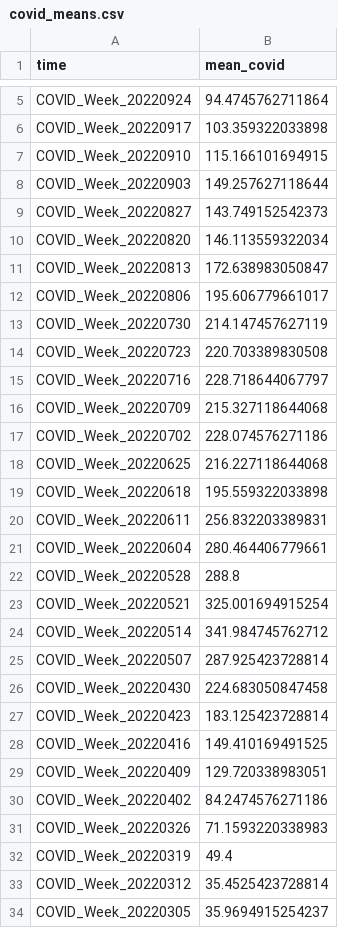
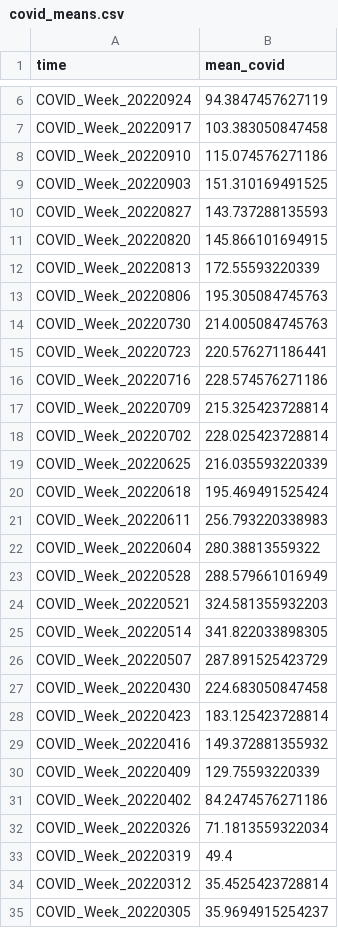
Before and after one commit to GeoDaCenter/OpenAirQ-dashboard, a CSV file: Data/COVID/covid_means.csv, drawn as a sheet; only a part is shown, gaps mark what is left out; the diff covers the shown part only.

```diff
--- a/Data/COVID/covid_means.csv
+++ b/Data/COVID/covid_means.csv
@@ -5,28 +6,28 @@
-"COVID_Week_20220924",94.4745762711864
-"COVID_Week_20220917",103.359322033898
-"COVID_Week_20220910",115.166101694915
-"COVID_Week_20220903",149.257627118644
-"COVID_Week_20220827",143.749152542373
-"COVID_Week_20220820",146.113559322034
-"COVID_Week_20220813",172.638983050847
-"COVID_Week_20220806",195.606779661017
-"COVID_Week_20220730",214.147457627119
-"COVID_Week_20220723",220.703389830508
-"COVID_Week_20220716",228.718644067797
-"COVID_Week_20220709",215.327118644068
-"COVID_Week_20220702",228.074576271186
-"COVID_Week_20220625",216.227118644068
-"COVID_Week_20220618",195.559322033898
-"COVID_Week_20220611",256.832203389831
-"COVID_Week_20220604",280.464406779661
-"COVID_Week_20220528",288.8
-"COVID_Week_20220521",325.001694915254
-"COVID_Week_20220514",341.984745762712
-"COVID_Week_20220507",287.925423728814
+"COVID_Week_20220924",94.3847457627119
+"COVID_Week_20220917",103.383050847458
+"COVID_Week_20220910",115.074576271186
+"COVID_Week_20220903",151.310169491525
+"COVID_Week_20220827",143.737288135593
+"COVID_Week_20220820",145.866101694915
+"COVID_Week_20220813",172.55593220339
+"COVID_Week_20220806",195.305084745763
+"COVID_Week_20220730",214.005084745763
+"COVID_Week_20220723",220.576271186441
+"COVID_Week_20220716",228.574576271186
+"COVID_Week_20220709",215.325423728814
+"COVID_Week_20220702",228.025423728814
+"COVID_Week_20220625",216.035593220339
+"COVID_Week_20220618",195.469491525424
+"COVID_Week_20220611",256.793220338983
+"COVID_Week_20220604",280.38813559322
+"COVID_Week_20220528",288.579661016949
+"COVID_Week_20220521",324.581355932203
+"COVID_Week_20220514",341.822033898305
+"COVID_Week_20220507",287.891525423729
 "COVID_Week_20220430",224.683050847458
 "COVID_Week_20220423",183.125423728814
-"COVID_Week_20220416",149.410169491525
-"COVID_Week_20220409",129.720338983051
+"COVID_Week_20220416",149.372881355932
+"COVID_Week_20220409",129.75593220339
 "COVID_Week_20220402",84.2474576271186
-"COVID_Week_20220326",71.1593220338983
+"COVID_Week_20220326",71.1813559322034
 "COVID_Week_20220319",49.4
```
Also changed, not shown: 1 added row and 13 edited cells elsewhere in this file, Data/COVID/CovidWeekly.csv, 2 other files.
